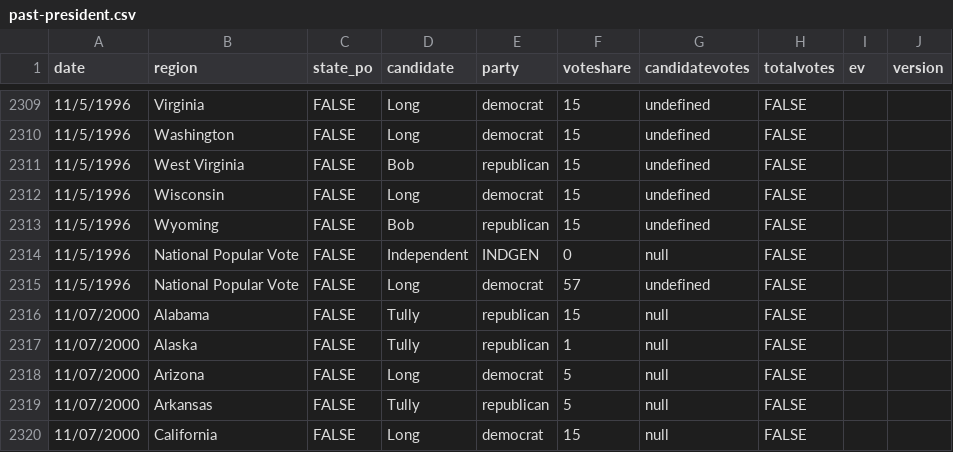
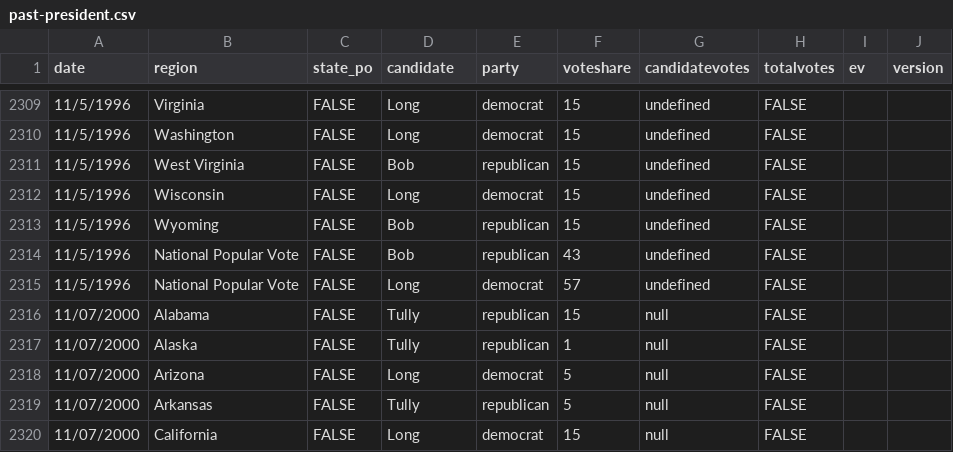
Before and after one commit to clohasmail-max/clohasmail-max.github.io, a CSV file: csv-sources/past-president.csv, drawn as a sheet; only a part is shown, gaps mark what is left out.

Commit message:
bug

```diff
--- a/csv-sources/past-president.csv
+++ b/csv-sources/past-president.csv
@@ -2313,3 +2313,3 @@ date,region,state_po,candidate,party,voteshare,candidatevotes,totalvotes,ev,vers
 11/5/1996,Wyoming,FALSE,Bob,republican,15,undefined,FALSE
-11/5/1996,National Popular Vote,FALSE,Independent,INDGEN,0,null,FALSE
+11/5/1996,National Popular Vote,FALSE,Bob,republican,43,undefined,FALSE
 11/5/1996,National Popular Vote,FALSE,Long,democrat,57,undefined,FALSE
```
